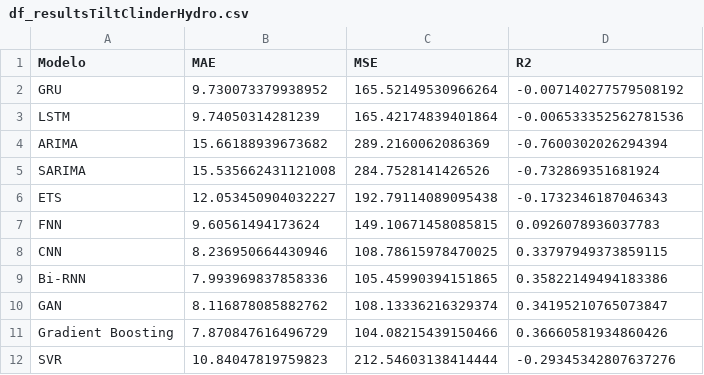
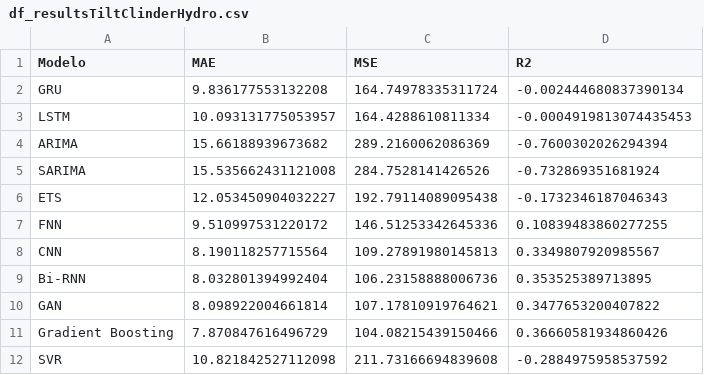
Before and after one commit to CidClayQuirino/rnn-component-lIfe-cycle, a CSV file: df_resultsTiltClinderHydro.csv, drawn as a sheet.

Commit message:
Atualizando df_resultsTiltClinderHydro.csv

```diff
--- a/df_resultsTiltClinderHydro.csv
+++ b/df_resultsTiltClinderHydro.csv
@@ -1,4 +1,4 @@
 Modelo,MAE,MSE,R2
-GRU,9.730073379938952,165.52149530966264,-0.007140277579508192
-LSTM,9.74050314281239,165.42174839401864,-0.006533352562781536
+GRU,9.836177553132208,164.74978335311724,-0.002444680837390134
+LSTM,10.093131775053957,164.4288610811334,-0.0004919813074435453
 ARIMA,15.66188939673682,289.2160062086369,-0.7600302026294394
@@ -6,7 +6,7 @@ SARIMA,15.535662431121008,284.7528141426526,-0.732869351681924
 ETS,12.053450904032227,192.79114089095438,-0.1732346187046343
-FNN,9.60561494173624,149.10671458085815,0.0926078936037783
-CNN,8.236950664430946,108.78615978470025,0.33797949373859115
-Bi-RNN,7.993969837858336,105.45990394151865,0.35822149494183386
-GAN,8.116878085882762,108.13336216329374,0.34195210765073847
+FNN,9.510997531220172,146.51253342645336,0.10839483860277255
+CNN,8.190118257715564,109.27891980145813,0.3349807920985567
+Bi-RNN,8.032801394992404,106.23158888006736,0.353525389713895
+GAN,8.098922004661814,107.17810919764621,0.3477653200407822
 Gradient Boosting,7.870847616496729,104.08215439150466,0.36660581934860426
-SVR,10.84047819759823,212.54603138414444,-0.29345342807637276
+SVR,10.821842527112098,211.73166694839608,-0.2884975958537592
```
